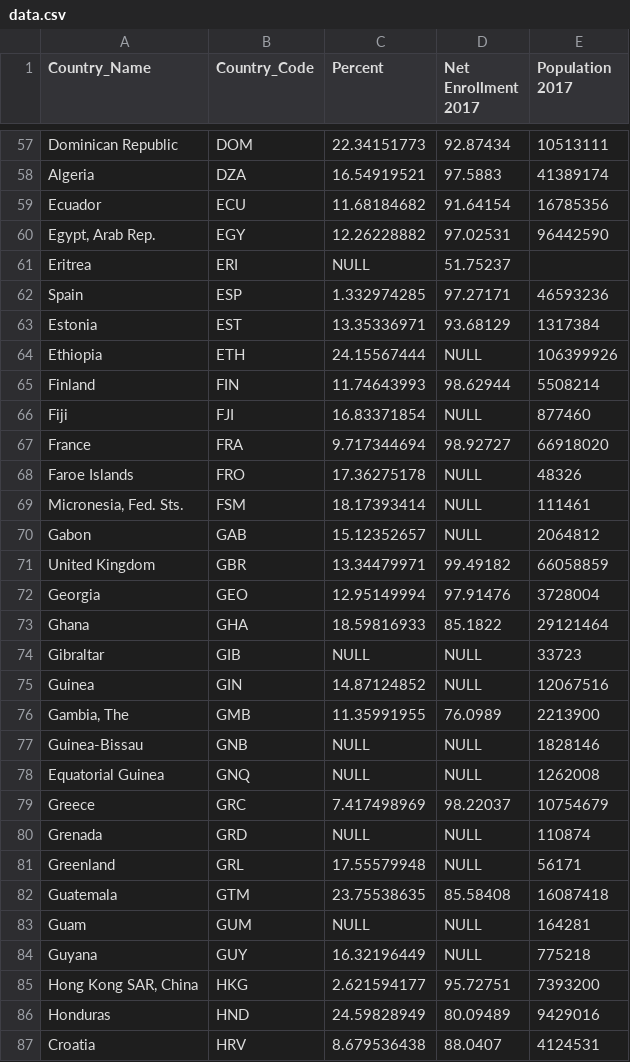
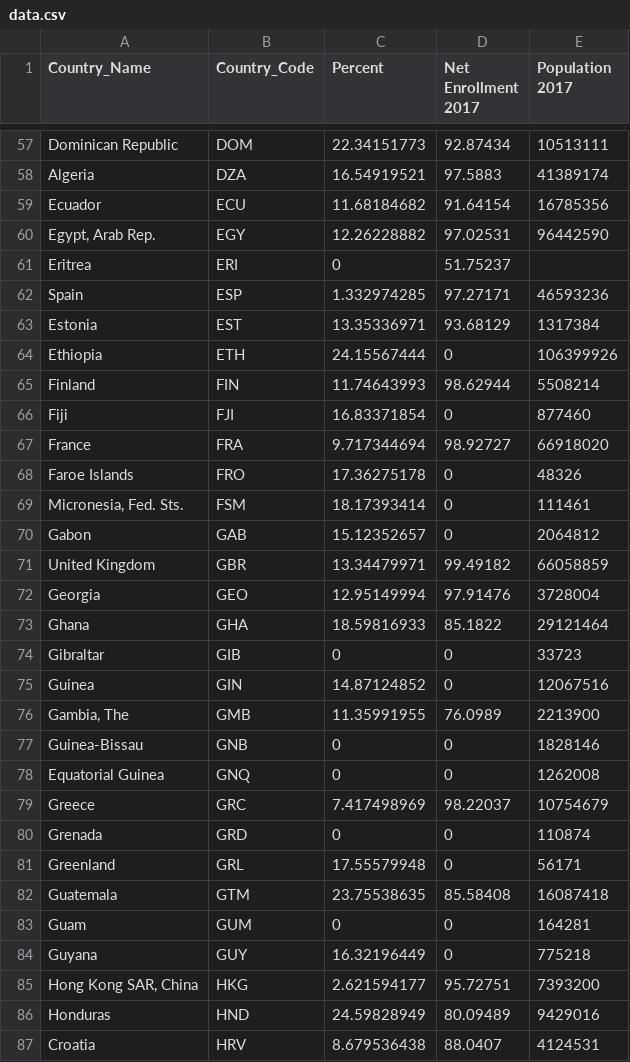
Before and after one commit to seanmich/DataVisHomework, a CSV file: data/data.csv, drawn as a sheet; only a part is shown, gaps mark what is left out; the diff covers the shown part only.

Commit message:
changed nulls to 0

```diff
--- a/data/data.csv
+++ b/data/data.csv
@@ -60,12 +60,12 @@ Ecuador,ECU,11.68184682,91.64154,16785356
 "Egypt, Arab Rep.",EGY,12.26228882,97.02531,96442590
-Eritrea,ERI,NULL,51.75237,
+Eritrea,ERI,0,51.75237,
 Spain,ESP,1.332974285,97.27171,46593236
 Estonia,EST,13.35336971,93.68129,1317384
-Ethiopia,ETH,24.15567444,NULL,106399926
+Ethiopia,ETH,24.15567444,0,106399926
 Finland,FIN,11.74643993,98.62944,5508214
-Fiji,FJI,16.83371854,NULL,877460
+Fiji,FJI,16.83371854,0,877460
 France,FRA,9.717344694,98.92727,66918020
-Faroe Islands,FRO,17.36275178,NULL,48326
-"Micronesia, Fed. Sts.",FSM,18.17393414,NULL,111461
-Gabon,GAB,15.12352657,NULL,2064812
+Faroe Islands,FRO,17.36275178,0,48326
+"Micronesia, Fed. Sts.",FSM,18.17393414,0,111461
+Gabon,GAB,15.12352657,0,2064812
 United Kingdom,GBR,13.34479971,99.49182,66058859
@@ -73,13 +73,13 @@ Georgia,GEO,12.95149994,97.91476,3728004
 Ghana,GHA,18.59816933,85.1822,29121464
-Gibraltar,GIB,NULL,NULL,33723
-Guinea,GIN,14.87124852,NULL,12067516
+Gibraltar,GIB,0,0,33723
+Guinea,GIN,14.87124852,0,12067516
 "Gambia, The",GMB,11.35991955,76.0989,2213900
-Guinea-Bissau,GNB,NULL,NULL,1828146
-Equatorial Guinea,GNQ,NULL,NULL,1262008
+Guinea-Bissau,GNB,0,0,1828146
+Equatorial Guinea,GNQ,0,0,1262008
 Greece,GRC,7.417498969,98.22037,10754679
-Grenada,GRD,NULL,NULL,110874
-Greenland,GRL,17.55579948,NULL,56171
+Grenada,GRD,0,0,110874
+Greenland,GRL,17.55579948,0,56171
 Guatemala,GTM,23.75538635,85.58408,16087418
-Guam,GUM,NULL,NULL,164281
-Guyana,GUY,16.32196449,NULL,775218
+Guam,GUM,0,0,164281
+Guyana,GUY,16.32196449,0,775218
 "Hong Kong SAR, China",HKG,2.621594177,95.72751,7393200
```
Also changed, not shown: 107 edited cells elsewhere in this file.
